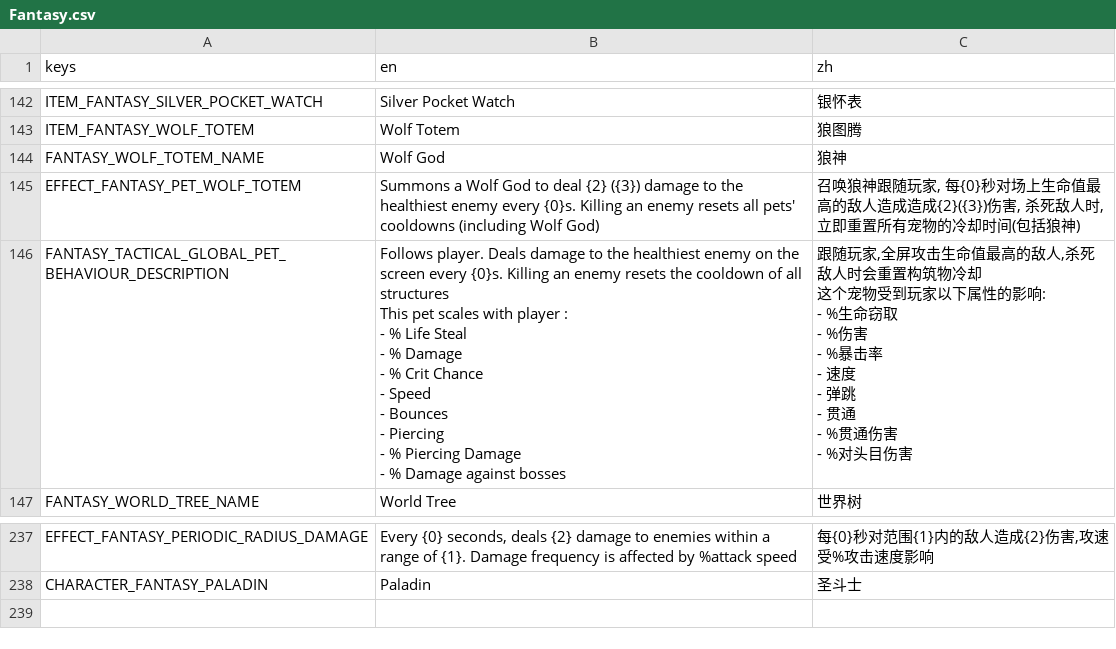
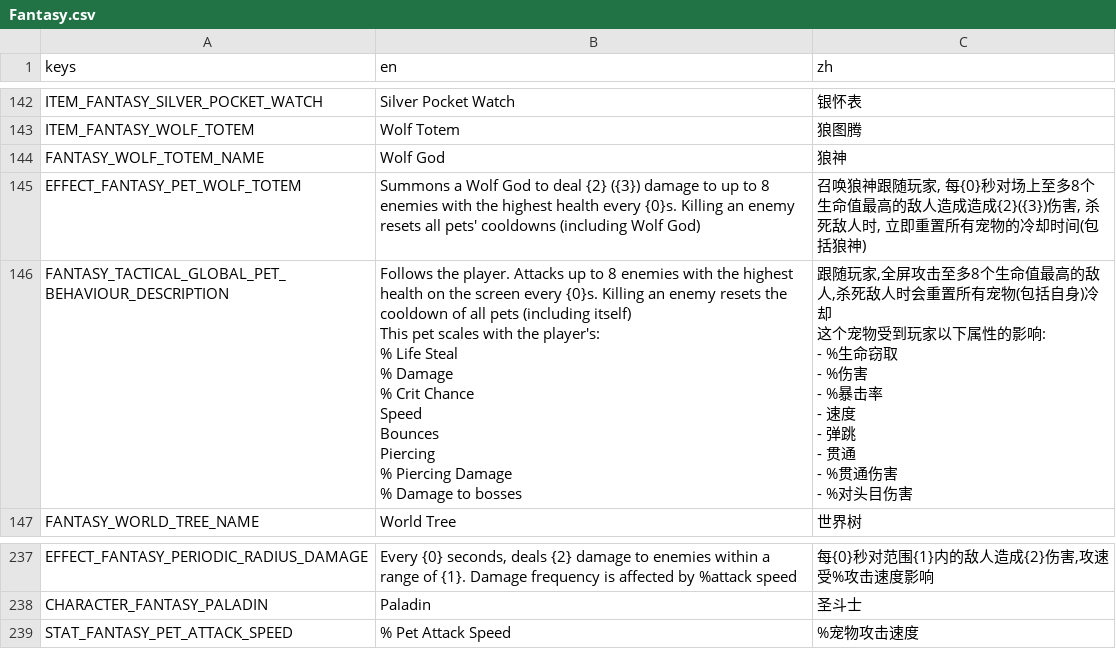
Before and after one commit to CYoJkoY/Yoko-Fantasy, a CSV file: translations/Fantasy.csv, drawn as a sheet; only a part is shown, gaps mark what is left out.

Commit message:
0136
chore(enemy): reduce Goblin Spearman projectile collision size
chore(item): restrict Village Good Sword to white quality only
chore(class): nerf Tank armor bonus from +5 to +4
fix(boss): fix double boss bug by removing duplicate wave_manager.gd registration in mod_main.gd
chore(item): adjust Echo of Hourglass Tower damage to scale with max HP and reduce negative effect
chore(class): nerf Sage post-wave experience gain, life steal effect, and movement speed penalty
chore(enemy): nerf Maple Wolf bullet damage and damage growth
chore(item): buff Scabbard by reducing attack speed and range penalties
fix(class): fix Gunslinger percentage damage bonus for firearms
chore(class): buff Priest Holy Light damage scaling, cooldown, and range effect
docs(item): fix Wolf God description to specify attack up to 8 highest HP enemies
chore(item): rebalance Overgrowth item limits and stat adjustments
chore(item): remove Wolf God cooldown reset

```diff
--- a/translations/Fantasy.csv
+++ b/translations/Fantasy.csv
@@ -222,24 +222,24 @@ ITEM_FANTASY_WOLF_TOTEM,Wolf Totem,狼图腾
 FANTASY_WOLF_TOTEM_NAME,Wolf God,狼神
-EFFECT_FANTASY_PET_WOLF_TOTEM,"Summons a Wolf God to deal {2} ({3}) damage to the healthiest enemy every {0}s. Killing an enemy resets all pets' cooldowns (including Wolf God)","召唤狼神跟随玩家, 每{0}秒对场上生命值最高的敌人造成造成{2}({3})伤害, 杀死敌人时, 立即重置所有宠物的冷却时间(包括狼神)"
-FANTASY_TACTICAL_GLOBAL_PET_BEHAVIOUR_DESCRIPTION,"Follows player. Deals damage to the healthiest enemy on the screen every {0}s. Killing an enemy resets the cooldown of all structures
-
-This pet scales with player :
-- % Life Steal
-- % Damage
-- % Crit Chance
-- Speed
-- Bounces
-- Piercing
-- % Piercing Damage
-- % Damage against bosses","跟随玩家,全屏攻击生命值最高的敌人,杀死敌人时会重置构筑物冷却
-
-这个宠物受到玩家以下属性的影响:
-- %生命窃取
-- %伤害
-- %暴击率
-- 速度
-- 弹跳
-- 贯通
-- %贯通伤害
-- %对头目伤害"
+EFFECT_FANTASY_PET_WOLF_TOTEM,"Summons a Wolf God to deal {2} ({3}) damage to up to 8 enemies with the highest health every {0}s. Killing an enemy resets all pets' cooldowns (including Wolf God)","召唤狼神跟随玩家, 每{0}秒对场上至多8个生命值最高的敌人造成造成{2}({3})伤害, 杀死敌人时, 立即重置所有宠物的冷却时间(包括狼神)"
+FANTASY_TACTICAL_GLOBAL_PET_BEHAVIOUR_DESCRIPTION,"Follows the player. Attacks up to 8 enemies with the highest health on the screen every {0}s. Killing an enemy resets the cooldown of all pets (including itself)
+
+This pet scales with the player's:
+% Life Steal
+% Damage
+% Crit Chance
+Speed
+Bounces
+Piercing
+% Piercing Damage
+% Damage to bosses","跟随玩家,全屏攻击至多8个生命值最高的敌人,杀死敌人时会重置所有宠物(包括自身)冷却
+
+这个宠物受到玩家以下属性的影响:
+- %生命窃取
+- %伤害
+- %暴击率
+- 速度
+- 弹跳
+- 贯通
+- %贯通伤害
+- %对头目伤害"
 FANTASY_WORLD_TREE_NAME,World Tree,世界树
@@ -470 +470,2 @@ EFFECT_FANTASY_PERIODIC_RADIUS_DAMAGE,"Every {0} seconds, deals {2} damage to en
 CHARACTER_FANTASY_PALADIN,Paladin,圣斗士
+STAT_FANTASY_PET_ATTACK_SPEED,% Pet Attack Speed ,%宠物攻击速度
```
Also changed, not shown: 35 other files.
